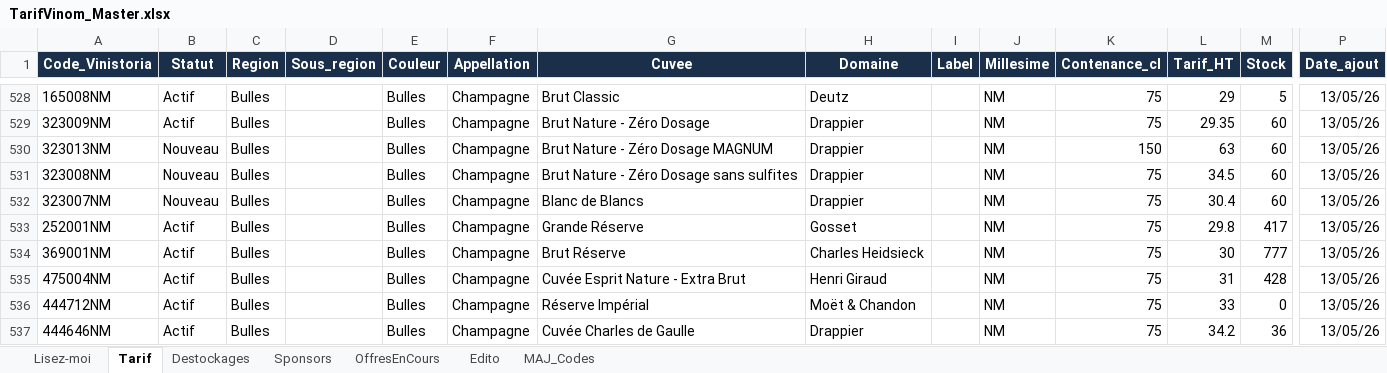
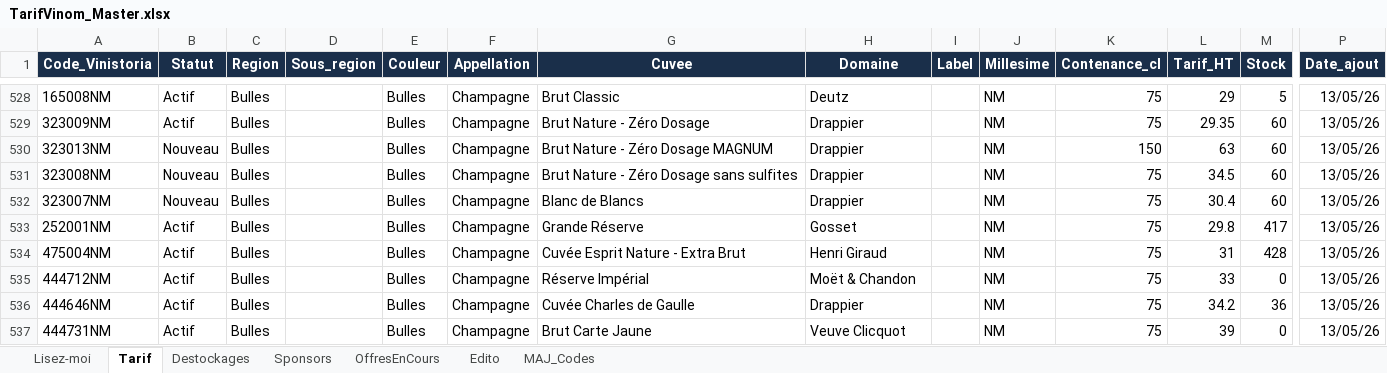
Before and after one commit to NoBullshitDrinks/vinom-tarif, an Excel workbook: data/TarifVinom_Master.xlsx, sheet Tarif, drawn as a sheet; only a part is shown, gaps mark what is left out; the shorter side is filled out with more unchanged rows; values as stored, in another font and other column widths than the file's, no borders; rows hold the shown columns only; the diff names each change by its address in the sheet, - before the commit and + after, or states it on an @@ line.

Commit message:
MAJ tarif via Power Automate

```diff
--- a/data/TarifVinom_Master.xlsx (sheet Tarif)
+++ b/data/TarifVinom_Master.xlsx (sheet Tarif)
-row 534: 369001NM | Actif | Bulles |  | Bulles | Champagne | Brut Réserve | Charles Heidsieck |  | NM | 75 | 30 | 777 | 13/05/26
```
